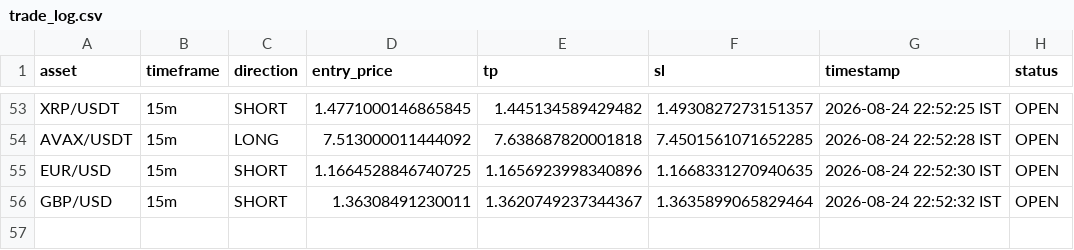
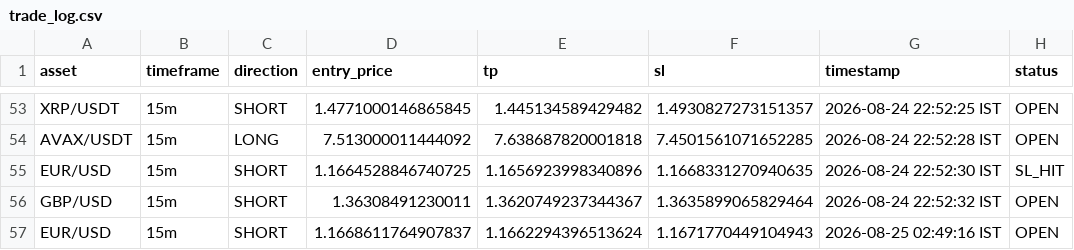
Before and after one commit to deepak3039/ai-trading-scanner, a CSV file: trade_log.csv, drawn as a sheet; only a part is shown, gaps mark what is left out.

```diff
--- a/trade_log.csv
+++ b/trade_log.csv
@@ -54,3 +54,4 @@ XRP/USDT,15m,SHORT,1.4771000146865845,1.445134589429482,1.4930827273151357,2026-
 AVAX/USDT,15m,LONG,7.513000011444092,7.638687820001818,7.4501561071652285,2026-08-24 22:52:28 IST,OPEN
-EUR/USD,15m,SHORT,1.1664528846740725,1.1656923998340896,1.1668331270940635,2026-08-24 22:52:30 IST,OPEN
+EUR/USD,15m,SHORT,1.1664528846740725,1.1656923998340896,1.1668331270940635,2026-08-24 22:52:30 IST,SL_HIT
 GBP/USD,15m,SHORT,1.36308491230011,1.3620749237344367,1.3635899065829464,2026-08-24 22:52:32 IST,OPEN
+EUR/USD,15m,SHORT,1.1668611764907837,1.1662294396513624,1.1671770449104943,2026-08-25 02:49:16 IST,OPEN
```
